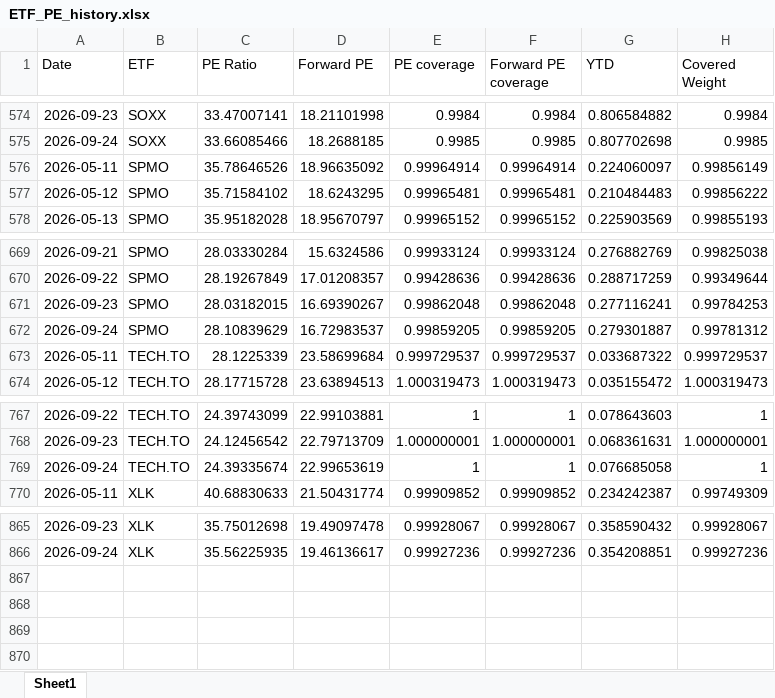
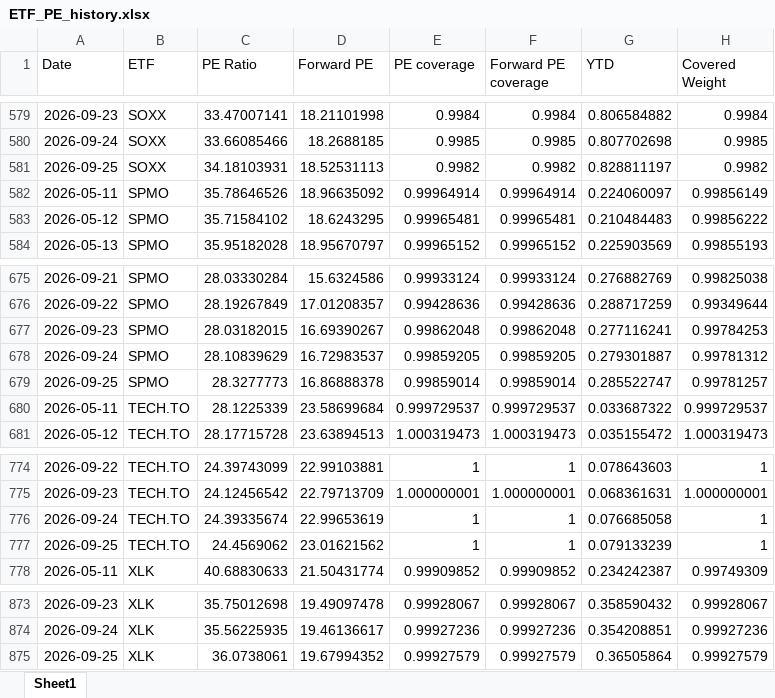
Before and after one commit to pianissix7mo/weekly-etf-report, an Excel workbook: etf_analyst_target_outputs/ETF_PE_history.xlsx, sheet Sheet1, drawn as a sheet; only a part is shown, gaps mark what is left out; values as stored, in another font and other column widths than the file's, no borders; the diff covers the shown part only; the diff names each change by its address in the sheet, - before the commit and + after, or states it on an @@ line.

```diff
--- a/etf_analyst_target_outputs/ETF_PE_history.xlsx (sheet Sheet1)
+++ b/etf_analyst_target_outputs/ETF_PE_history.xlsx (sheet Sheet1)
+row 581: 2026-09-25 | SOXX | 34.18103931 | 18.52531113 | 0.9982 | 0.9982 | 0.828811197 | 0.9982
+row 679: 2026-09-25 | SPMO | 28.3277773 | 16.86888378 | 0.99859014 | 0.99859014 | 0.285522747 | 0.99781257
+row 777: 2026-09-25 | TECH.TO | 24.4569062 | 23.01621562 | 1 | 1 | 0.079133239 | 1
+row 875: 2026-09-25 | XLK | 36.0738061 | 19.67994352 | 0.99927579 | 0.99927579 | 0.36505864 | 0.99927579
```
Also changed, not shown: 5 added rows elsewhere in this sheet.
